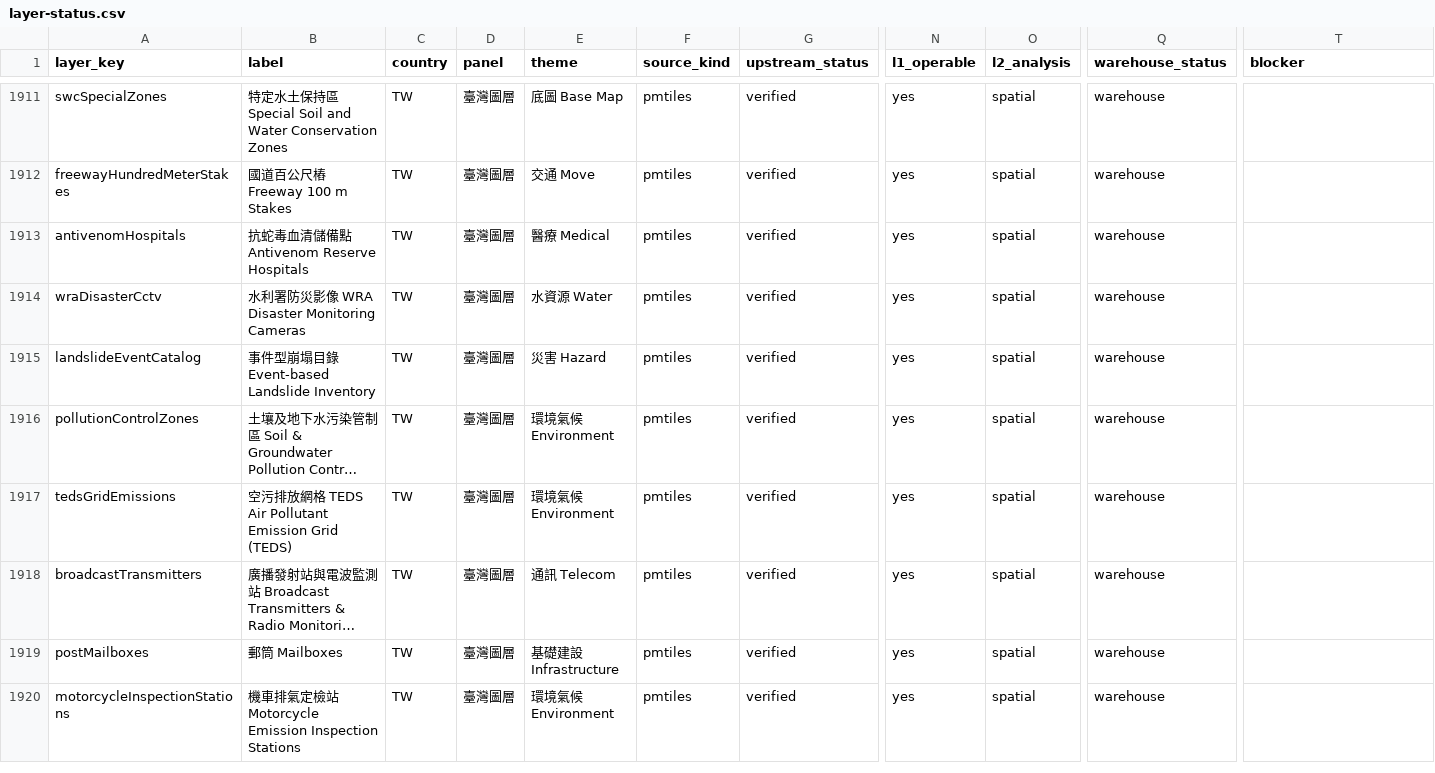
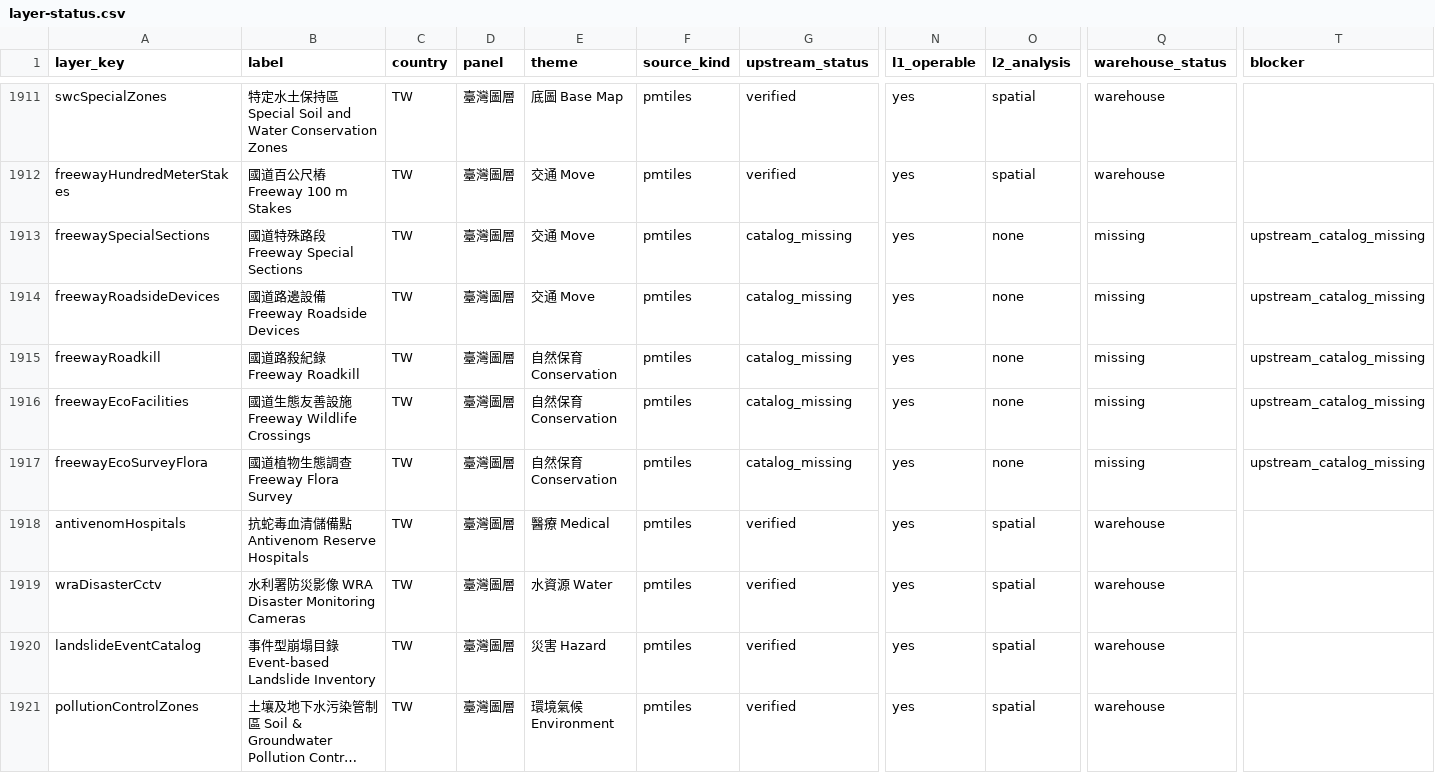
Before and after one commit to ianlkl11234s/mini-taiwan-pulse, a CSV file: docs/features/general-analysis/layer-status.csv, drawn as a sheet; only a part is shown, gaps mark what is left out; the shorter side is filled out with more unchanged rows; long unchanged cells end in …; rows hold the shown columns only; the diff names each change by its address in the sheet, - before the commit and + after, or states it on an @@ line.

```diff
--- a/docs/features/general-analysis/layer-status.csv
+++ b/docs/features/general-analysis/layer-status.csv
+row 1913: freewaySpecialSections | 國道特殊路段 Freeway Special Sections | TW | 臺灣圖層 | 交通 Move | pmtiles | catalog_missing | yes | none | missing | upstream_catalog_missing
+row 1914: freewayRoadsideDevices | 國道路邊設備 Freeway Roadside Devices | TW | 臺灣圖層 | 交通 Move | pmtiles | catalog_missing | yes | none | missing | upstream_catalog_missing
+row 1915: freewayRoadkill | 國道路殺紀錄 Freeway Roadkill | TW | 臺灣圖層 | 自然保育 Conservation | pmtiles | catalog_missing | yes | none | missing | upstream_catalog_missing
+row 1916: freewayEcoFacilities | 國道生態友善設施 Freeway Wildlife Crossings | TW | 臺灣圖層 | 自然保育 Conservation | pmtiles | catalog_missing | yes | none | missing | upstream_catalog_missing
+row 1917: freewayEcoSurveyFlora | 國道植物生態調查 Freeway Flora Survey | TW | 臺灣圖層 | 自然保育 Conservation | pmtiles | catalog_missing | yes | none | missing | upstream_catalog_missing
```
Also changed, not shown: 34 other files.
